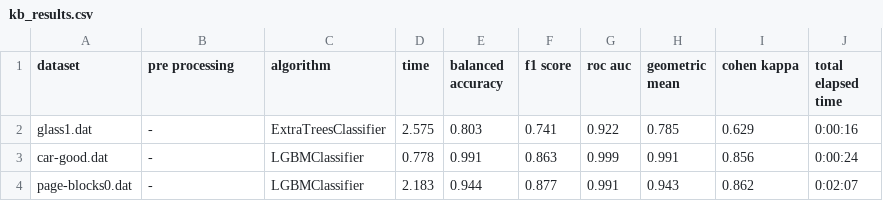
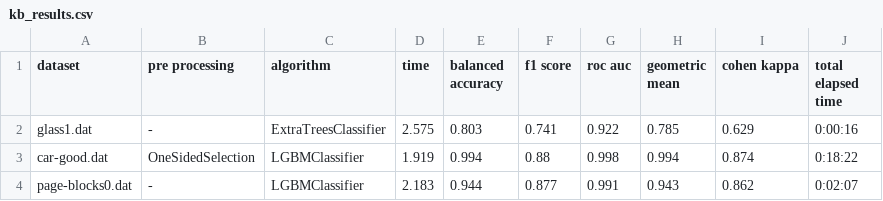
Before and after one commit to PedroVieira1160634/automated-imbalanced-classification, a CSV file: project/output/kb_results.csv, drawn as a sheet.

```diff
--- a/project/output/kb_results.csv
+++ b/project/output/kb_results.csv
@@ -2,3 +2,3 @@ dataset,pre processing,algorithm,time,balanced accuracy,f1 score,roc auc,geometr
 glass1.dat,-,ExtraTreesClassifier,2.575,0.803,0.741,0.922,0.785,0.629,0:00:16
-car-good.dat,-,LGBMClassifier,0.778,0.991,0.863,0.999,0.991,0.856,0:00:24
+car-good.dat,OneSidedSelection,LGBMClassifier,1.919,0.994,0.88,0.998,0.994,0.874,0:18:22
 page-blocks0.dat,-,LGBMClassifier,2.183,0.944,0.877,0.991,0.943,0.862,0:02:07
```
Also changed, not shown: project/output/kb_characteristics.csv, 2 other files.
